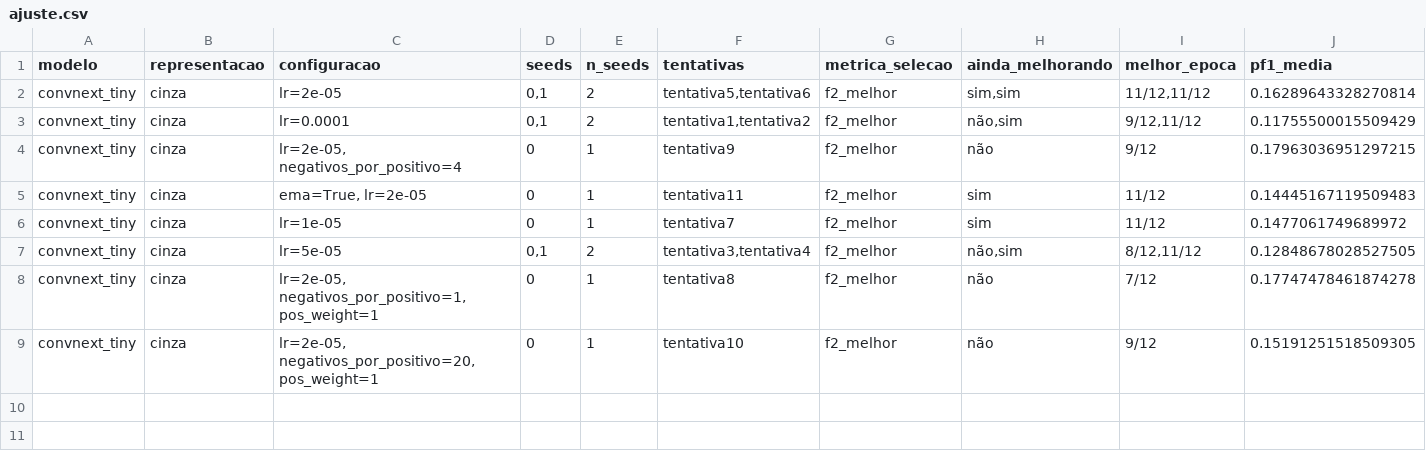
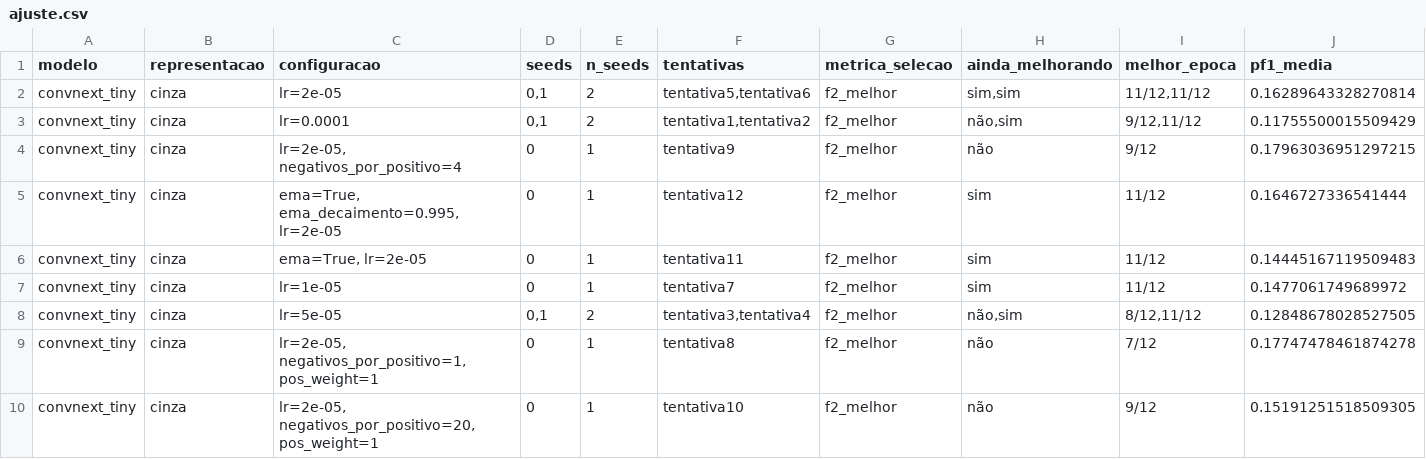
Before and after one commit to ProjetoIntegrador-4Periodo/ProjetoIntegrador4Periodo, a CSV file: runs/ajuste/ajuste.csv, drawn as a sheet; only a part is shown; rows hold the shown columns only; the diff names each change by its address in the sheet, - before the commit and + after, or states it on an @@ line.

Commit message:
config(convnext_tiny): configuração final do ajuste (lr 2e-5, 1:10, sem EMA); tentativa extra EMA 0,995

```diff
--- a/runs/ajuste/ajuste.csv
+++ b/runs/ajuste/ajuste.csv
+row 5: convnext_tiny | cinza | ema=True, ema_decaimento=0.995, lr=2e-05 | 0 | 1 | tentativa12 | f2_melhor | sim | 11/12 | 0.1646727336541444
```
Also changed, not shown: 12 other files.
